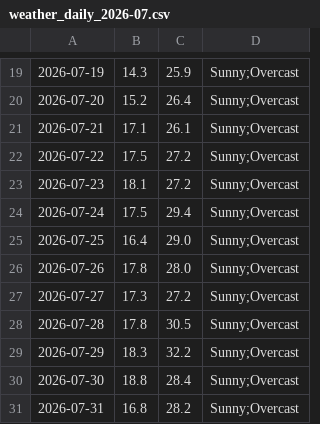
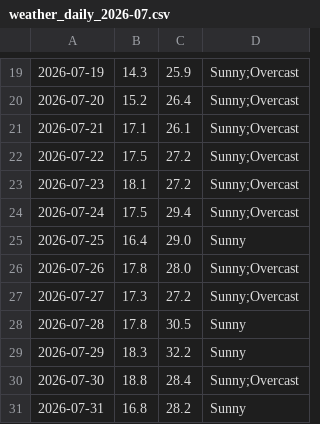
Before and after one commit to mlittlec/Home-Temps, a CSV file: data/weather/raw/2026/weather_daily_2026-07.csv, drawn as a sheet; only a part is shown, gaps mark what is left out.

Commit message:
Add some July 2026 weather observations

```diff
--- a/data/weather/raw/2026/weather_daily_2026-07.csv
+++ b/data/weather/raw/2026/weather_daily_2026-07.csv
@@ -24,8 +24,8 @@
 2026-07-24,17.5,29.4,"Sunny;Overcast"
-2026-07-25,16.4,29.0,"Sunny;Overcast"
+2026-07-25,16.4,29.0,"Sunny"
 2026-07-26,17.8,28.0,"Sunny;Overcast"
 2026-07-27,17.3,27.2,"Sunny;Overcast"
-2026-07-28,17.8,30.5,"Sunny;Overcast"
-2026-07-29,18.3,32.2,"Sunny;Overcast"
+2026-07-28,17.8,30.5,"Sunny"
+2026-07-29,18.3,32.2,"Sunny"
 2026-07-30,18.8,28.4,"Sunny;Overcast"
-2026-07-31,16.8,28.2,"Sunny;Overcast"
+2026-07-31,16.8,28.2,"Sunny"
```
